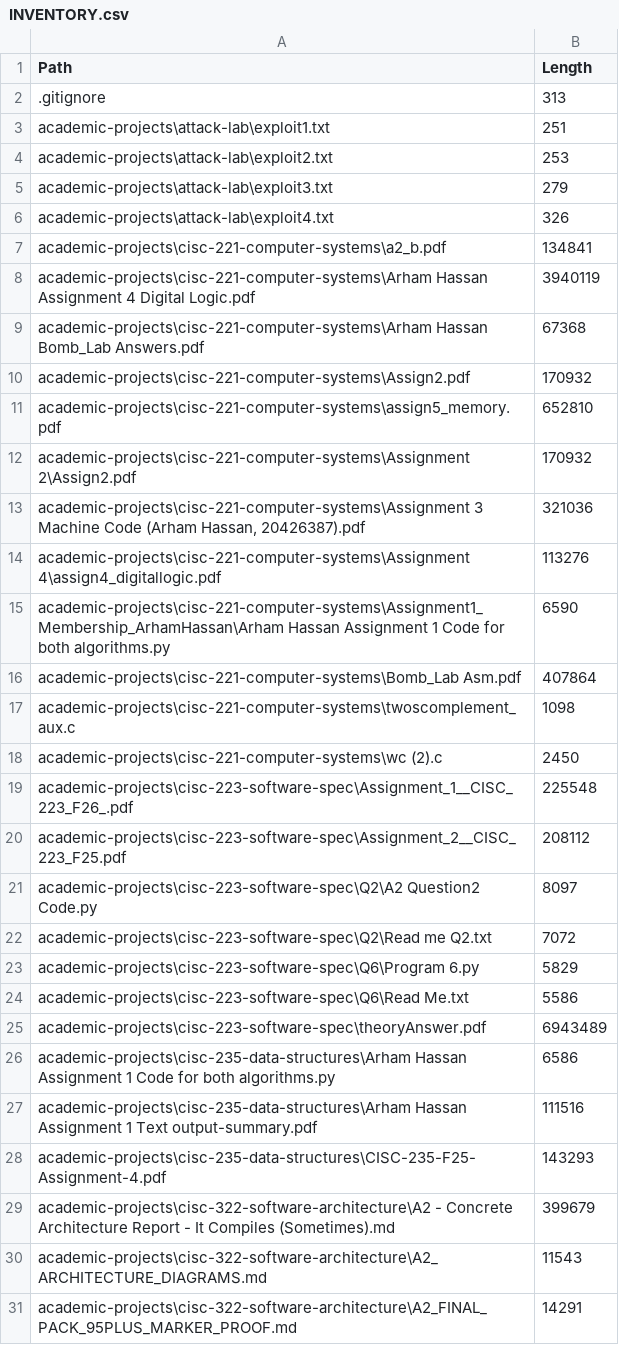
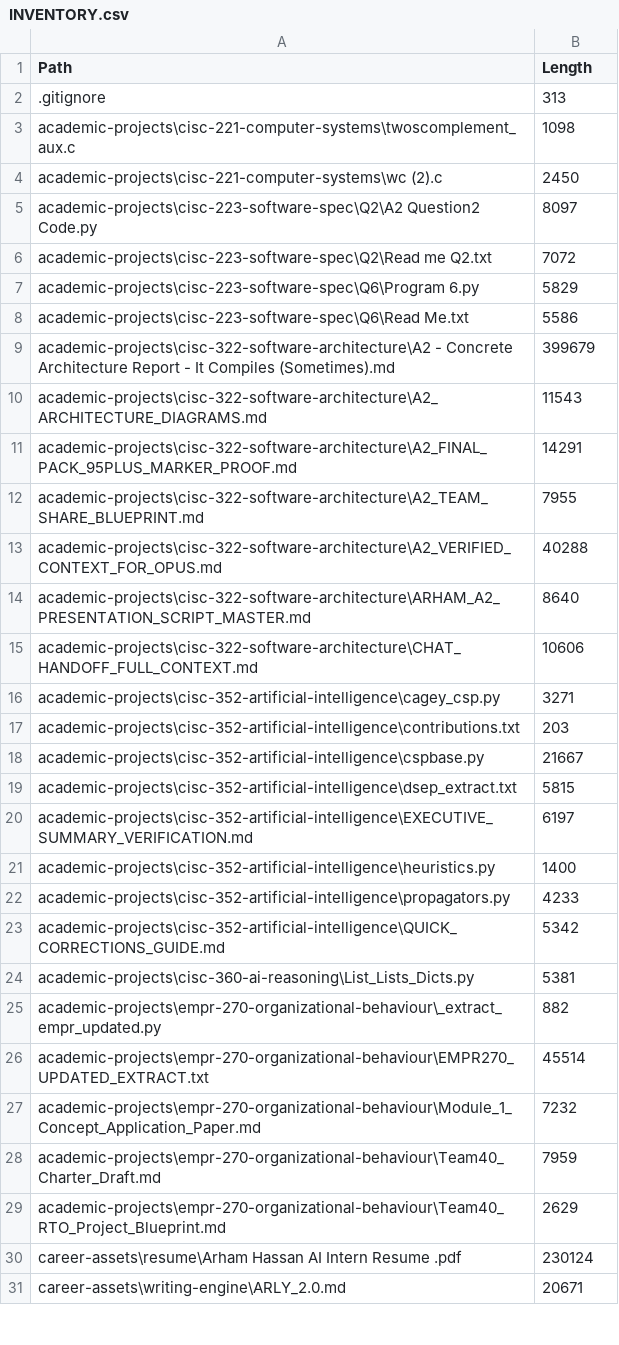
Before and after one commit to ar7mflow/School-Work-Portfolio, a CSV file: INVENTORY.csv, drawn as a sheet; only a part is shown; the shorter side is filled out with more unchanged rows; the diff covers the shown part only.

```diff
--- a/INVENTORY.csv
+++ b/INVENTORY.csv
@@ -2,20 +2,4 @@
 ".gitignore","313"
-"academic-projects\attack-lab\exploit1.txt","251"
-"academic-projects\attack-lab\exploit2.txt","253"
-"academic-projects\attack-lab\exploit3.txt","279"
-"academic-projects\attack-lab\exploit4.txt","326"
-"academic-projects\cisc-221-computer-systems\a2_b.pdf","134841"
-"academic-projects\cisc-221-computer-systems\Arham Hassan Assignment 4 Digital Logic.pdf","3940119"
-"academic-projects\cisc-221-computer-systems\Arham Hassan Bomb_Lab Answers.pdf","67368"
-"academic-projects\cisc-221-computer-systems\Assign2.pdf","170932"
-"academic-projects\cisc-221-computer-systems\assign5_memory.pdf","652810"
-"academic-projects\cisc-221-computer-systems\Assignment 2\Assign2.pdf","170932"
-"academic-projects\cisc-221-computer-systems\Assignment 3 Machine Code (Arham Hassan, 20426387).pdf","321036"
-"academic-projects\cisc-221-computer-systems\Assignment 4\assign4_digitallogic.pdf","113276"
-"academic-projects\cisc-221-computer-systems\Assignment1_Membership_ArhamHassan\Arham Hassan Assignment 1 Code for both algorithms.py","6590"
-"academic-projects\cisc-221-computer-systems\Bomb_Lab Asm.pdf","407864"
 "academic-projects\cisc-221-computer-systems\twoscomplement_aux.c","1098"
 "academic-projects\cisc-221-computer-systems\wc (2).c","2450"
-"academic-projects\cisc-223-software-spec\Assignment_1__CISC_223_F26_.pdf","225548"
-"academic-projects\cisc-223-software-spec\Assignment_2__CISC_223_F25.pdf","208112"
 "academic-projects\cisc-223-software-spec\Q2\A2 Question2 Code.py","8097"
@@ -24,6 +8,2 @@
 "academic-projects\cisc-223-software-spec\Q6\Read Me.txt","5586"
-"academic-projects\cisc-223-software-spec\theoryAnswer.pdf","6943489"
-"academic-projects\cisc-235-data-structures\Arham Hassan Assignment 1 Code for both algorithms.py","6586"
-"academic-projects\cisc-235-data-structures\Arham Hassan Assignment 1 Text output-summary.pdf","111516"
-"academic-projects\cisc-235-data-structures\CISC-235-F25-Assignment-4.pdf","143293"
 "academic-projects\cisc-322-software-architecture\A2 - Concrete Architecture Report - It Compiles (Sometimes).md","399679"
```
Also changed, not shown: 1 added row, 17 removed rows and 1 edited cell elsewhere in this file, 39 other files.
